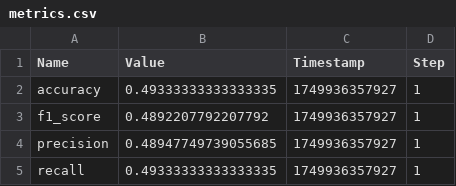
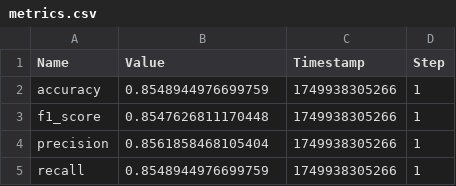
Before and after one commit to XnomaX/Eksperimen_SML_NurArief, a CSV file: membangun_model/metrics.csv, drawn as a sheet.

```diff
--- a/membangun_model/metrics.csv
+++ b/membangun_model/metrics.csv
@@ -1,5 +1,5 @@
 Name,Value,Timestamp,Step
-"accuracy",0.49333333333333335,1749936357927,1
-"f1_score",0.4892207792207792,1749936357927,1
-"precision",0.48947749739055685,1749936357927,1
-"recall",0.49333333333333335,1749936357927,1
+"accuracy",0.8548944976699759,1749938305266,1
+"f1_score",0.8547626811170448,1749938305266,1
+"precision",0.8561858468105404,1749938305266,1
+"recall",0.8548944976699759,1749938305266,1
```
Also changed, not shown: 6 other files.
